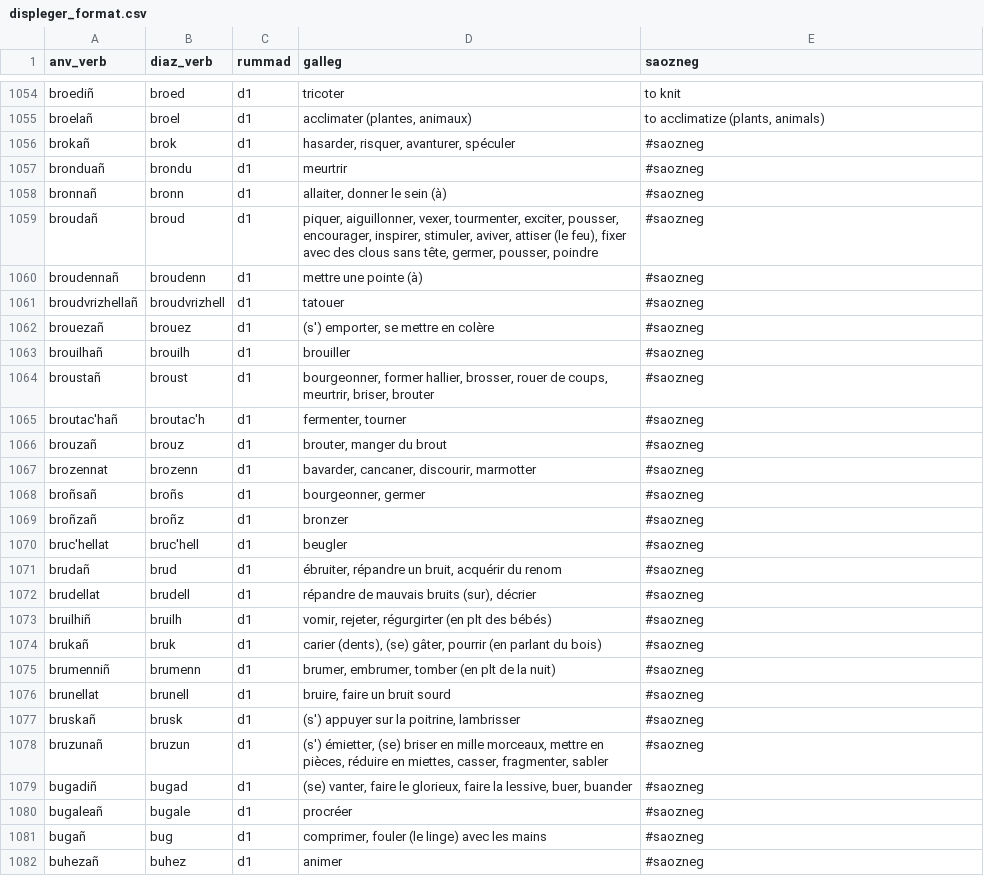
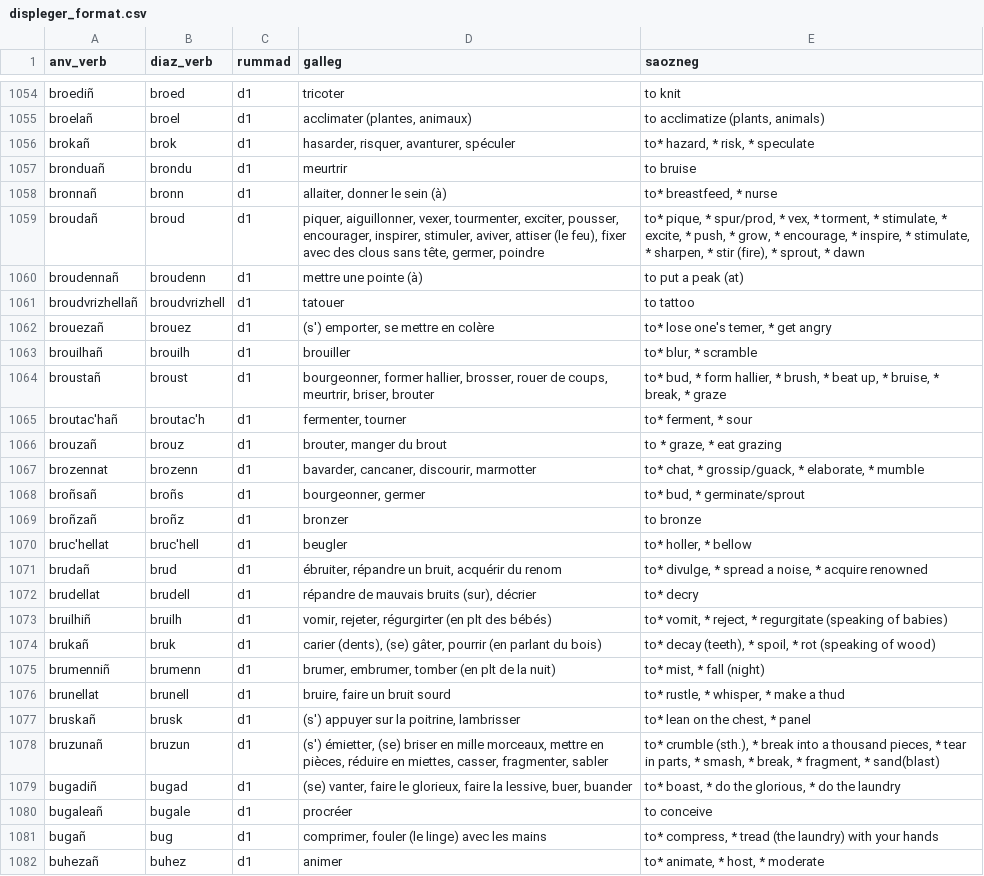
Before and after one commit to Drouizig/displeger-verbou, a CSV file: data/displeger_format.csv, drawn as a sheet; only a part is shown, gaps mark what is left out; the diff covers the shown part only.

```diff
--- a/data/displeger_format.csv
+++ b/data/displeger_format.csv
@@ -1055,28 +1055,28 @@ broediñ;broed;d1;tricoter;to knit
 broelañ;broel;d1;acclimater (plantes, animaux);to acclimatize (plants, animals)
-brokañ;brok;d1;hasarder, risquer, avanturer, spéculer;#saozneg
-bronduañ;brondu;d1;meurtrir;#saozneg
-bronnañ;bronn;d1;allaiter, donner le sein (à);#saozneg
-broudañ;broud;d1;piquer, aiguillonner, vexer, tourmenter, exciter, pousser, encourager, inspirer, stimuler, aviver, attiser (le feu), fixer avec des clous sans tête, germer, pousser, poindre;#saozneg
-broudennañ;broudenn;d1;mettre une pointe (à);#saozneg
-broudvrizhellañ;broudvrizhell;d1;tatouer;#saozneg
-brouezañ;brouez;d1;(s') emporter, se mettre en colère;#saozneg
-brouilhañ;brouilh;d1;brouiller;#saozneg
-broustañ;broust;d1;bourgeonner, former hallier, brosser, rouer de coups, meurtrir, briser, brouter;#saozneg
-broutac'hañ;broutac'h;d1;fermenter, tourner;#saozneg
-brouzañ;brouz;d1;brouter, manger du brout;#saozneg
-brozennat;brozenn;d1;bavarder, cancaner, discourir, marmotter;#saozneg
-broñsañ;broñs;d1;bourgeonner, germer;#saozneg
-broñzañ;broñz;d1;bronzer;#saozneg
-bruc'hellat;bruc'hell;d1;beugler;#saozneg
-brudañ;brud;d1;ébruiter, répandre un bruit, acquérir du renom;#saozneg
-brudellat;brudell;d1;répandre de mauvais bruits (sur), décrier;#saozneg
-bruilhiñ;bruilh;d1;vomir, rejeter, régurgirter (en plt des bébés);#saozneg
-brukañ;bruk;d1;carier (dents), (se) gâter, pourrir (en parlant du bois);#saozneg
-brumenniñ;brumenn;d1;brumer, embrumer, tomber (en plt de la nuit);#saozneg
-brunellat;brunell;d1;bruire, faire un bruit sourd;#saozneg
-bruskañ;brusk;d1;(s') appuyer sur la poitrine, lambrisser;#saozneg
-bruzunañ;bruzun;d1;(s') émietter, (se) briser en mille morceaux, mettre en pièces, réduire en miettes, casser, fragmenter, sabler;#saozneg
-bugadiñ;bugad;d1;(se) vanter, faire le glorieux, faire la lessive, buer, buander;#saozneg
-bugaleañ;bugale;d1;procréer;#saozneg
-bugañ;bug;d1;comprimer, fouler (le linge) avec les mains;#saozneg
-buhezañ;buhez;d1;animer;#saozneg
+brokañ;brok;d1;hasarder, risquer, avanturer, spéculer;to* hazard, * risk, * speculate
+bronduañ;brondu;d1;meurtrir;to bruise
+bronnañ;bronn;d1;allaiter, donner le sein (à);to* breastfeed, * nurse
+broudañ;broud;d1;piquer, aiguillonner, vexer, tourmenter, exciter, pousser, encourager, inspirer, stimuler, aviver, attiser (le feu), fixer avec des clous sans tête, germer, poindre;to* pique, * spur/prod, * vex, * torment, * stimulate, * excite, * push, * grow, * encourage, * inspire, * stimulate, * sharpen, * stir (fire), * sprout, * dawn
+broudennañ;broudenn;d1;mettre une pointe (à);to put a peak (at)
+broudvrizhellañ;broudvrizhell;d1;tatouer;to tattoo
+brouezañ;brouez;d1;(s') emporter, se mettre en colère;to* lose one's temer,  * get angry
+brouilhañ;brouilh;d1;brouiller;to* blur, * scramble
+broustañ;broust;d1;bourgeonner, former hallier, brosser, rouer de coups, meurtrir, briser, brouter;to* bud, * form hallier, * brush, * beat up, * bruise, * break, * graze
+broutac'hañ;broutac'h;d1;fermenter, tourner;to* ferment, * sour
+brouzañ;brouz;d1;brouter, manger du brout;to * graze, * eat grazing
+brozennat;brozenn;d1;bavarder, cancaner, discourir, marmotter;to* chat, * grossip/guack, * elaborate, * mumble
+broñsañ;broñs;d1;bourgeonner, germer;to* bud, * germinate/sprout
+broñzañ;broñz;d1;bronzer;to bronze
+bruc'hellat;bruc'hell;d1;beugler;to* holler, * bellow
+brudañ;brud;d1;ébruiter, répandre un bruit, acquérir du renom;to* divulge, * spread a noise, * acquire renowned
+brudellat;brudell;d1;répandre de mauvais bruits (sur), décrier;to* decry
+bruilhiñ;bruilh;d1;vomir, rejeter, régurgirter (en plt des bébés);to* vomit, * reject, * regurgitate (speaking of babies)
+brukañ;bruk;d1;carier (dents), (se) gâter, pourrir (en parlant du bois);to* decay (teeth), * spoil, * rot (speaking of wood)
+brumenniñ;brumenn;d1;brumer, embrumer, tomber (en plt de la nuit);to* mist, * fall (night)
+brunellat;brunell;d1;bruire, faire un bruit sourd;to* rustle, * whisper, * make a thud
+bruskañ;brusk;d1;(s') appuyer sur la poitrine, lambrisser;to* lean on the chest, * panel
+bruzunañ;bruzun;d1;(s') émietter, (se) briser en mille morceaux, mettre en pièces, réduire en miettes, casser, fragmenter, sabler;to* crumble (sth.), * break into a thousand pieces, * tear in parts, * smash, * break, * fragment, * sand(blast)
+bugadiñ;bugad;d1;(se) vanter, faire le glorieux, faire la lessive, buer, buander;to* boast, * do the glorious, * do the laundry
+bugaleañ;bugale;d1;procréer;to conceive
+bugañ;bug;d1;comprimer, fouler (le linge) avec les mains;to* compress, * tread (the laundry) with your hands
+buhezañ;buhez;d1;animer;to* animate, * host, * moderate
```
Also changed, not shown: 160 edited cells elsewhere in this file.
